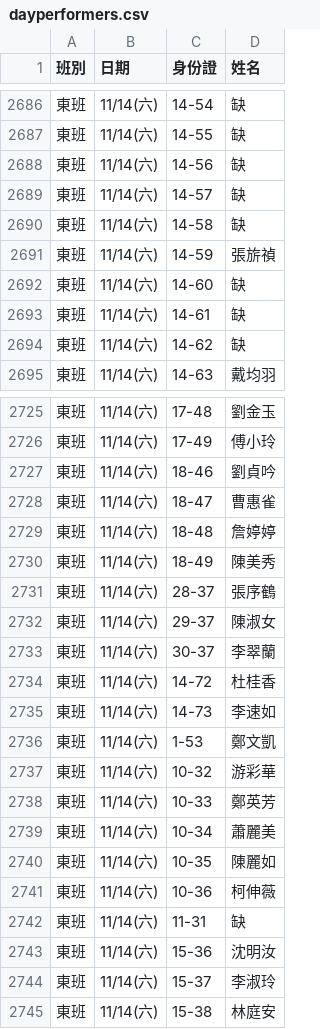
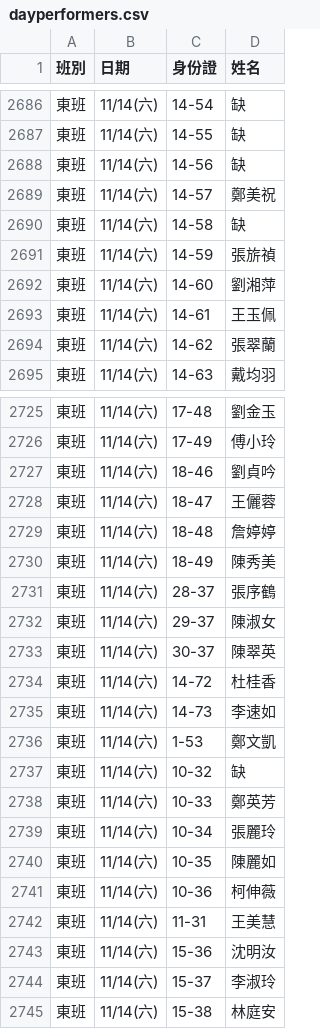
Before and after one commit to jyhornglin-glitch/Dome_Position, a CSV file: dayperformers.csv, drawn as a sheet; only a part is shown, gaps mark what is left out; the diff covers the shown part only.

```diff
--- a/dayperformers.csv
+++ b/dayperformers.csv
@@ -2688,8 +2688,8 @@
 東班,11/14(六),14-56,缺
-東班,11/14(六),14-57,缺
+東班,11/14(六),14-57,鄭美祝
 東班,11/14(六),14-58,缺
 東班,11/14(六),14-59,張旂禎
-東班,11/14(六),14-60,缺
-東班,11/14(六),14-61,缺
-東班,11/14(六),14-62,缺
+東班,11/14(六),14-60,劉湘萍
+東班,11/14(六),14-61,王玉佩
+東班,11/14(六),14-62,張翠蘭
 東班,11/14(六),14-63,戴均羽
@@ -2727,8 +2727,8 @@
 東班,11/14(六),18-46,劉貞吟
-東班,11/14(六),18-47,曹惠雀
+東班,11/14(六),18-47,王儷蓉
 東班,11/14(六),18-48,詹婷婷
-東班,11/14(六),18-49,陳美秀
+東班,11/14(六),18-49,陳秀美
 東班,11/14(六),28-37,張序鶴
 東班,11/14(六),29-37,陳淑女
-東班,11/14(六),30-37,李翠蘭
+東班,11/14(六),30-37,陳翠英
 東班,11/14(六),14-72,杜桂香
@@ -2736,8 +2736,8 @@
 東班,11/14(六),1-53,鄭文凱
-東班,11/14(六),10-32,游彩華
+東班,11/14(六),10-32,缺
 東班,11/14(六),10-33,鄭英芳
-東班,11/14(六),10-34,蕭麗美
+東班,11/14(六),10-34,張麗玲
 東班,11/14(六),10-35,陳麗如
 東班,11/14(六),10-36,柯伸薇
-東班,11/14(六),11-31,缺
+東班,11/14(六),11-31,王美慧
 東班,11/14(六),15-36,沈明汝
```
Also changed, not shown: 1 added row and 96 edited cells elsewhere in this file, 1 other file.
